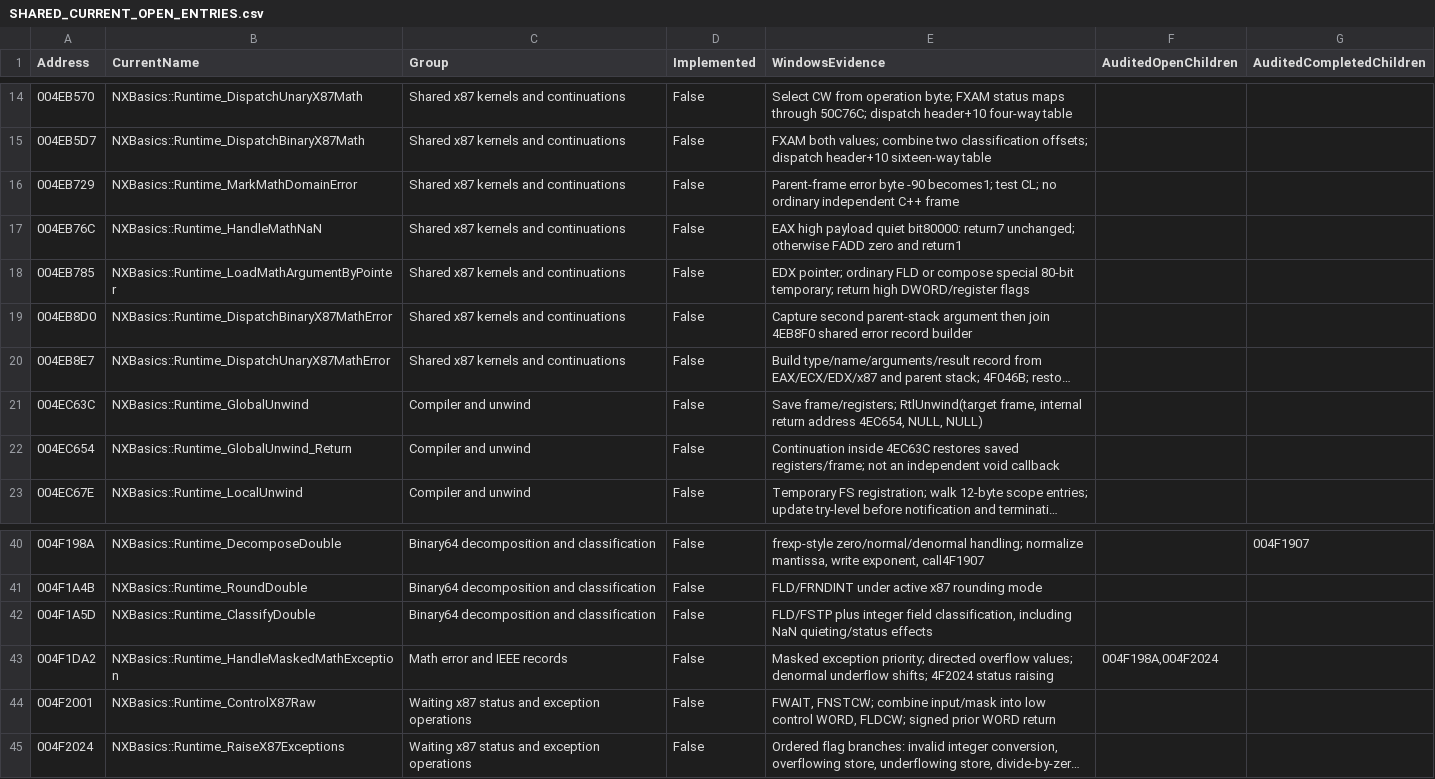
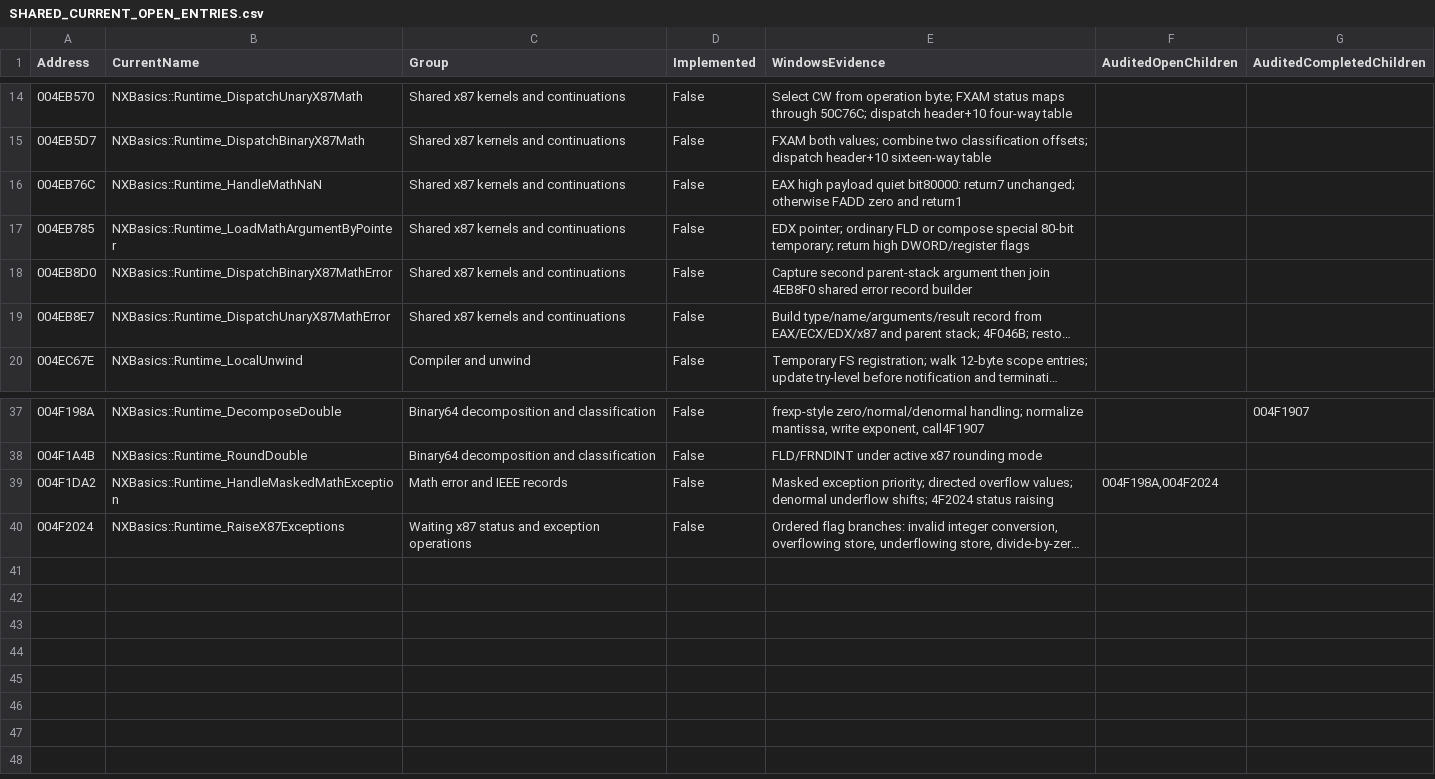
Before and after one commit to HaoJun0823/OpenVikings_cpp, a CSV file: docs/SHARED_CURRENT_OPEN_ENTRIES.csv, drawn as a sheet; only a part is shown, gaps mark what is left out; long unchanged cells end in …; the diff names each change by its address in the sheet, - before the commit and + after, or states it on an @@ line.

Commit message:
Recover shared x87 control, classification and global unwind

```diff
--- a/docs/SHARED_CURRENT_OPEN_ENTRIES.csv
+++ b/docs/SHARED_CURRENT_OPEN_ENTRIES.csv
-row 16: 004EB729 | NXBasics::Runtime_MarkMathDomainError | Shared x87 kernels and continuations | False | Parent-frame error byte -90 becomes1; test CL; no ordinary independent C++ frame
-row 21: 004EC63C | NXBasics::Runtime_GlobalUnwind | Compiler and unwind | False | Save frame/registers; RtlUnwind(target frame, internal return address 4EC654, NULL, NULL)
-row 22: 004EC654 | NXBasics::Runtime_GlobalUnwind_Return | Compiler and unwind | False | Continuation inside 4EC63C restores saved registers/frame; not an independent void callback
-row 42: 004F1A5D | NXBasics::Runtime_ClassifyDouble | Binary64 decomposition and classification | False | FLD/FSTP plus integer field classification, including NaN quieting/status effects
-row 44: 004F2001 | NXBasics::Runtime_ControlX87Raw | Waiting x87 status and exception operations | False | FWAIT, FNSTCW; combine input/mask into low control WORD, FLDCW; signed prior WORD return
```
Also changed, not shown: docs/FUNCTION_NAME_MAP.csv, 8 other files.
